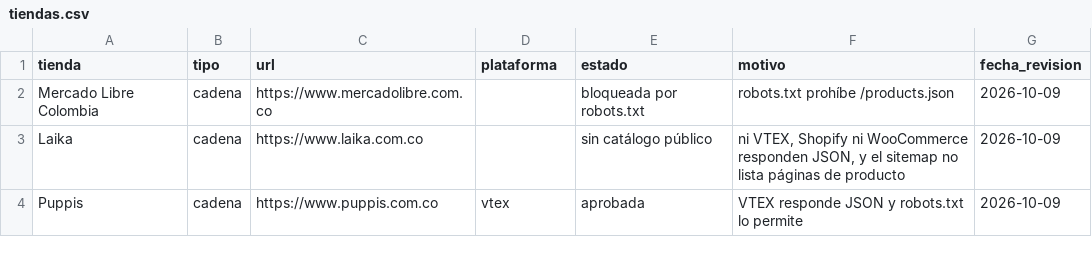
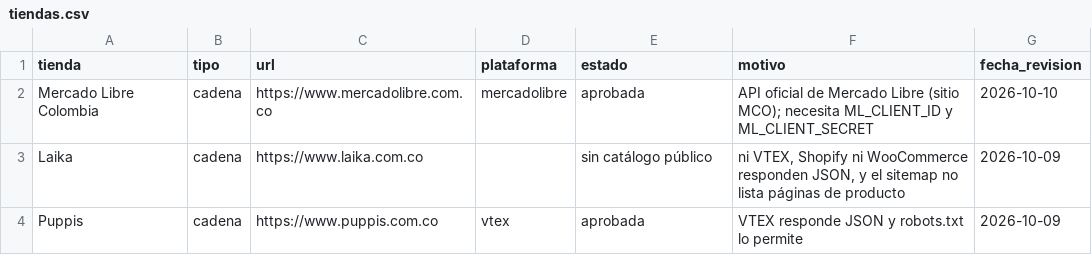
Before and after one commit to alejandragargom05-tech/mercado-de-las-huellas, a CSV file: data/tiendas.csv, drawn as a sheet; only a part is shown.

```diff
--- a/data/tiendas.csv
+++ b/data/tiendas.csv
@@ -1,3 +1,3 @@
 tienda,tipo,url,plataforma,estado,motivo,fecha_revision
-Mercado Libre Colombia,cadena,https://www.mercadolibre.com.co,,bloqueada por robots.txt,robots.txt prohíbe /products.json,2026-10-09
+Mercado Libre Colombia,cadena,https://www.mercadolibre.com.co,mercadolibre,aprobada,API oficial de Mercado Libre (sitio MCO); necesita ML_CLIENT_ID y ML_CLIENT_SECRET,2026-10-10
 Laika,cadena,https://www.laika.com.co,,sin catálogo público,"ni VTEX, Shopify ni WooCommerce responden JSON, y el sitemap no lista páginas de producto",2026-10-09
```
Also changed, not shown: 4 other files.
